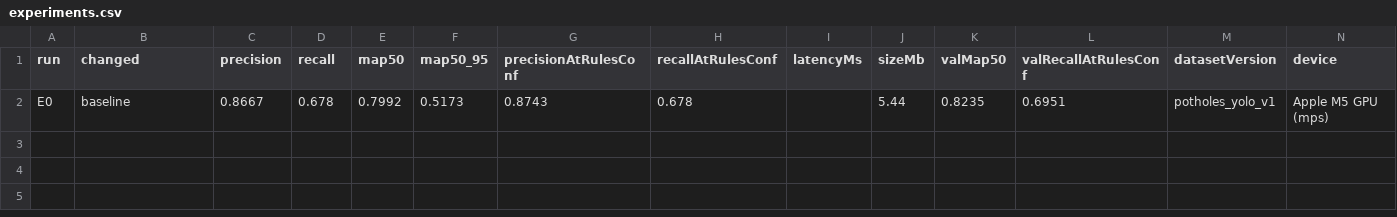
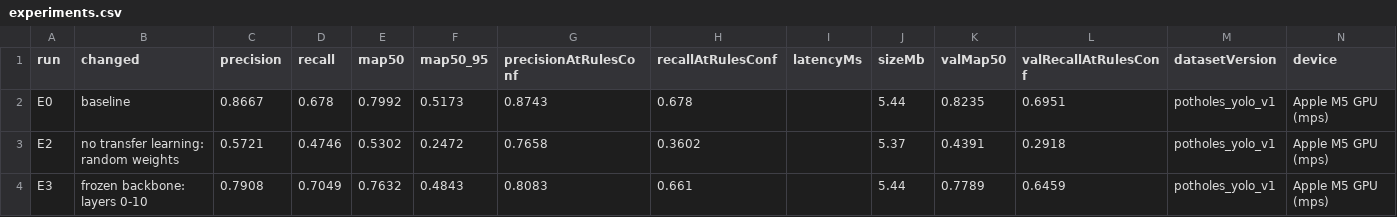
Before and after one commit to tairqaldy/jolscan-ict-final-1st-trimester, a CSV file: ml/results/experiments.csv, drawn as a sheet.

Commit message:
Add runs E2, E3 and re-export the pothole results (#377)

```diff
--- a/ml/results/experiments.csv
+++ b/ml/results/experiments.csv
@@ -2 +2,3 @@ run,changed,precision,recall,map50,map50_95,precisionAtRulesConf,recallAtRulesCo
 E0,baseline,0.8667,0.678,0.7992,0.5173,0.8743,0.678,,5.44,0.8235,0.6951,potholes_yolo_v1,Apple M5 GPU (mps)
+E2,no transfer learning: random weights,0.5721,0.4746,0.5302,0.2472,0.7658,0.3602,,5.37,0.4391,0.2918,potholes_yolo_v1,Apple M5 GPU (mps)
+E3,frozen backbone: layers 0-10,0.7908,0.7049,0.7632,0.4843,0.8083,0.661,,5.44,0.7789,0.6459,potholes_yolo_v1,Apple M5 GPU (mps)
```
Also changed, not shown: 8 other files.
